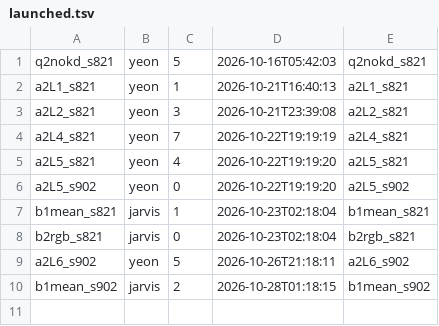
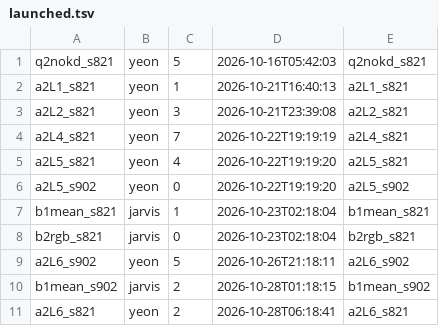
Before and after one commit to gist-ailab/drone-MemorySAM, a TSV file: scripts/autoplace/state/launched.tsv, drawn as a sheet.

```diff
--- a/scripts/autoplace/state/launched.tsv
+++ b/scripts/autoplace/state/launched.tsv
@@ -10 +10,2 @@ a2L6_s902	yeon	5	2026-10-26T21:18:11	a2L6_s902
 b1mean_s902	jarvis	2	2026-10-28T01:18:15	b1mean_s902
+a2L6_s821	yeon	2	2026-10-28T06:18:41	a2L6_s821
```
Also changed, not shown: scripts/autoplace/queue.tsv.
